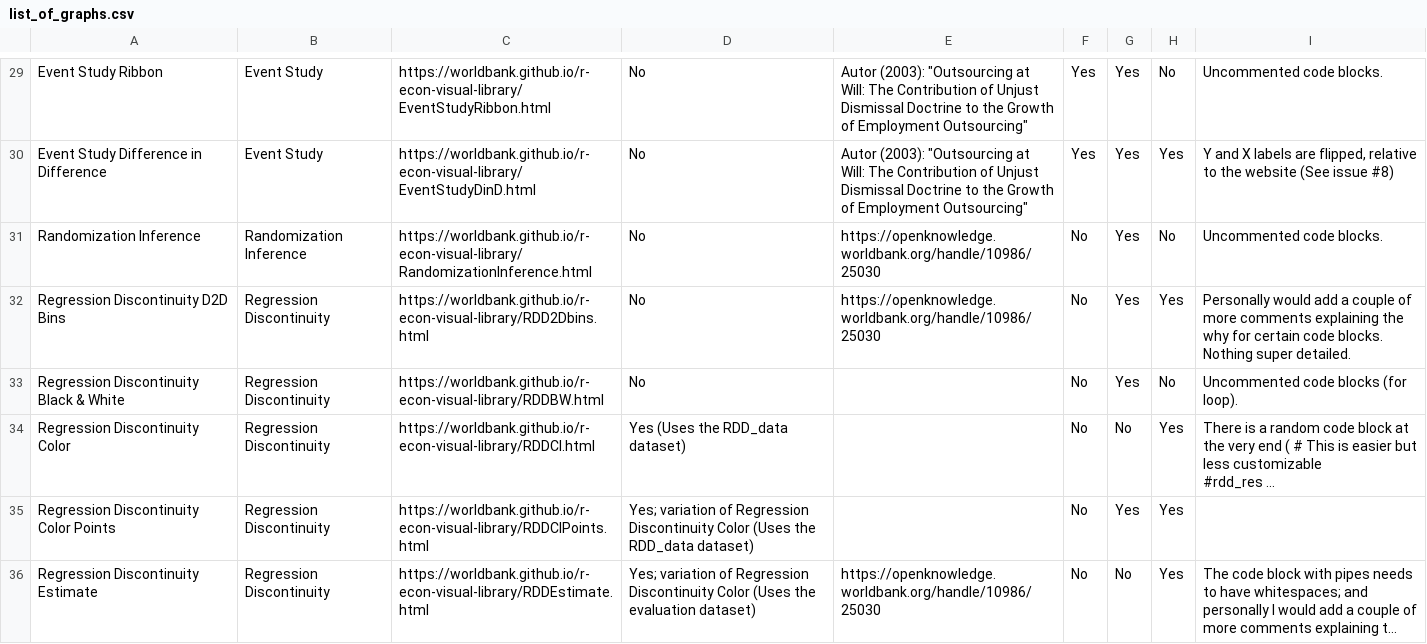
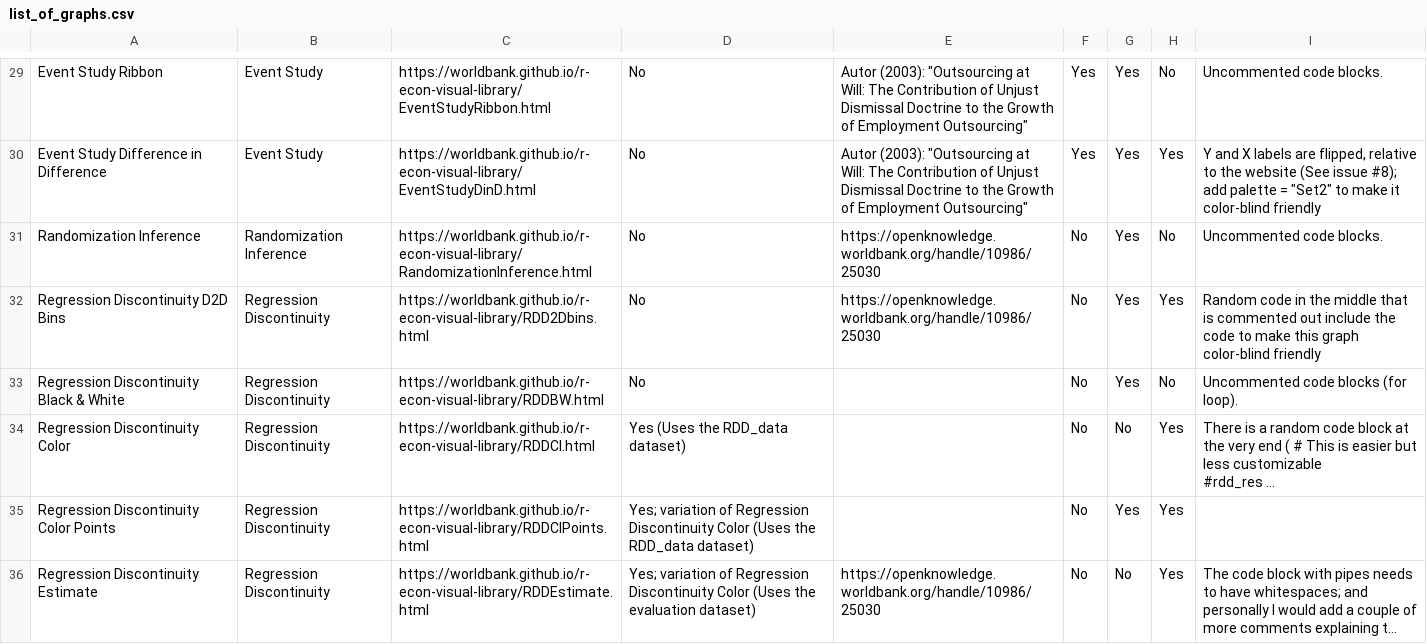
Before and after one commit to worldbank/r-econ-visual-library, a CSV file: Library/list_of_graphs.csv, drawn as a sheet; only a part is shown, gaps mark what is left out; long unchanged cells end in …; the diff covers the shown part only; the diff names each change by its address in the sheet, - before the commit and + after, or states it on an @@ line.

Commit message:
Added citations & additional notes for each graph.

```diff
--- a/Library/list_of_graphs.csv
+++ b/Library/list_of_graphs.csv
-I30: …(See issue #8)
+I30: …(See issue #8); add palette = "Set2" to make it color-blind friendly
-I32: Personally would add a couple of more comments explaining the why for certain code blocks. Nothing super detailed.
+I32: Random code in the middle that is commented out include the code to make this graph color-blind friendly
```
Also changed, not shown: 21 edited cells elsewhere in this file.
